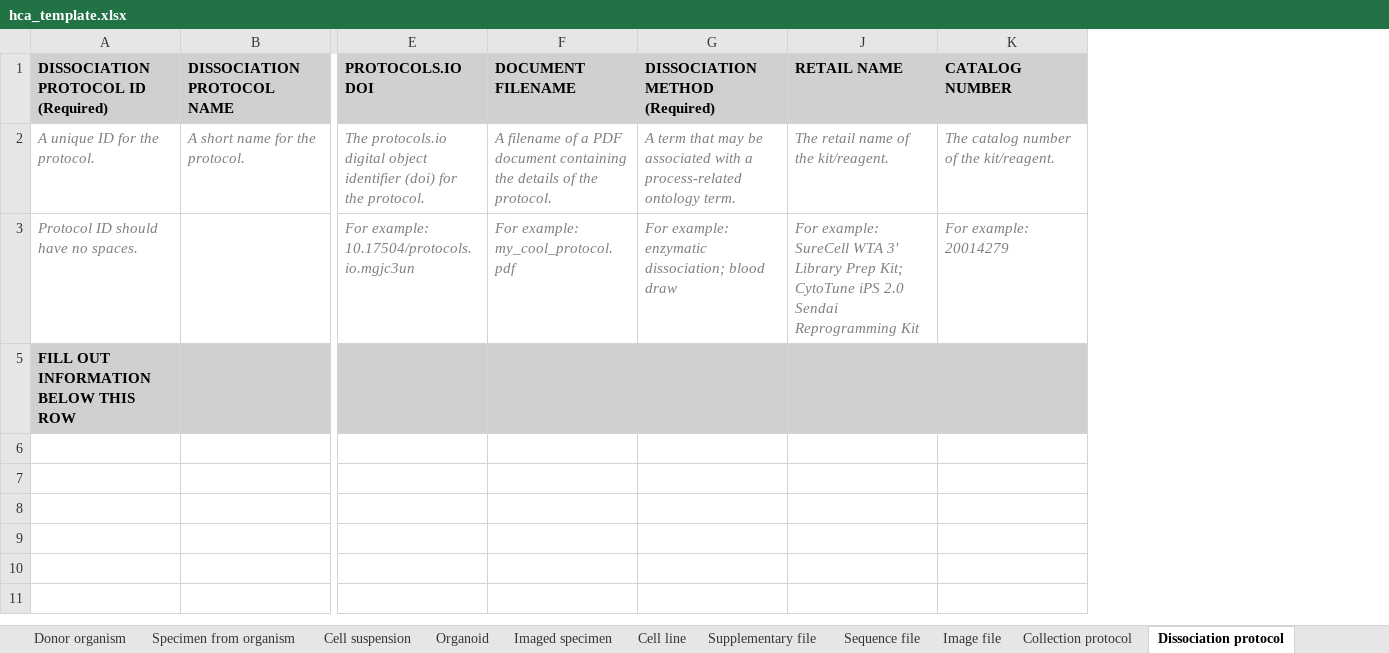
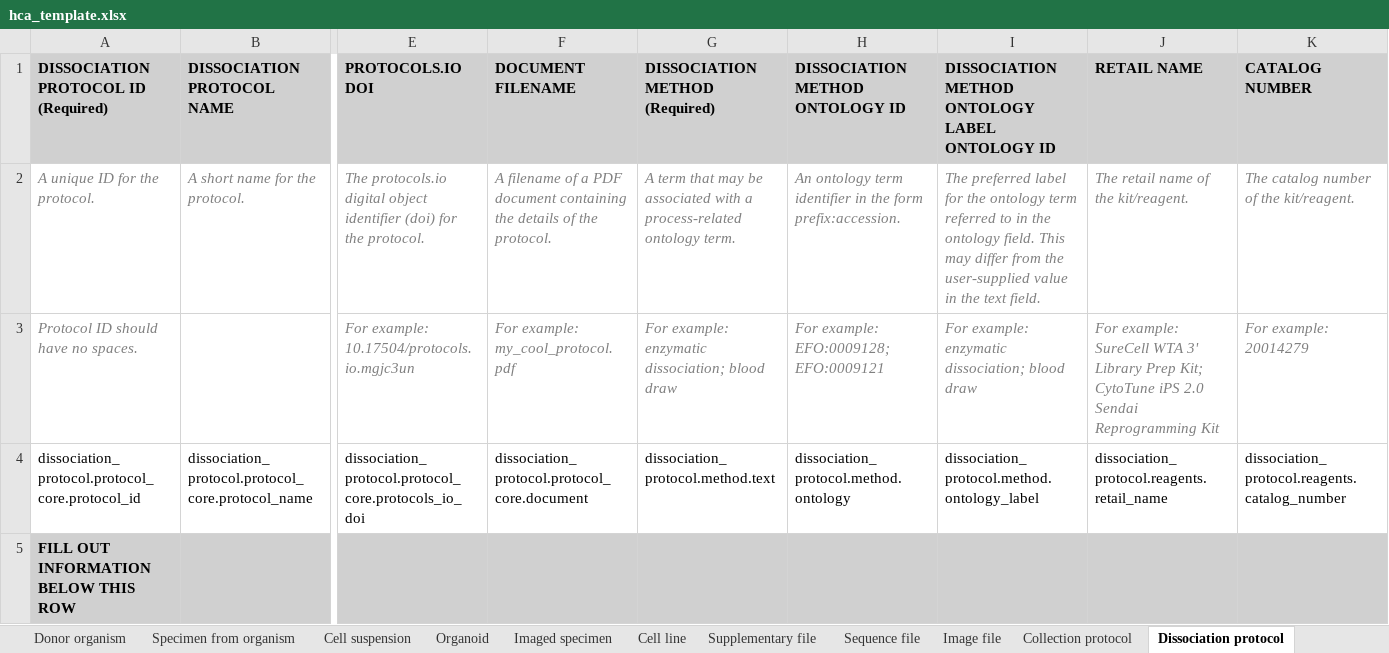
Before and after one commit to ebi-ait/geo_to_hca, an Excel workbook: template/hca_template.xlsx, sheet Dissociation protocol, drawn as a sheet; only a part is shown, gaps mark what is left out; values as stored, in another font and other column widths than the file's, no borders; rows hold the shown columns only; the diff names each change by its address in the sheet, - before the commit and + after, or states it on an @@ line.

Commit message:
Updated template
Updated template with treatment method fields.

```diff
--- a/template/hca_template.xlsx (sheet Dissociation protocol)
+++ b/template/hca_template.xlsx (sheet Dissociation protocol)
@@ column H (DISSOCIATION METHOD ONTOLOGY ID) unhidden, rows 2-3: An ontology term identifier in the form prefix:accession. | For example: EFO:0009128; EFO:0009121 @@
@@ column I unhidden, rows 1-3: DISSOCIATION METHOD ONTOLOGY LABEL ONTOLOGY ID | The preferred label for the ontology term referred to in the ontology field. This may differ from the user-supplied value in the text field. | For example: enzymatic dissociation; blood draw @@
+row 4: dissociation_protocol.protocol_core.protocol_id | dissociation_protocol.protocol_core.protocol_name | dissociation_protocol.protocol_core.protocols_io_doi | dissociation_protocol.protocol_core.document | dissociation_protocol.method.text | dissociation_protocol.method.ontology | dissociation_protocol.method.ontology_label | dissociation_protocol.reagents.retail_name | dissociation_protocol.reagents.catalog_number
```
Also changed, not shown: sheet Differentiation protocol, other sheet tabs.
